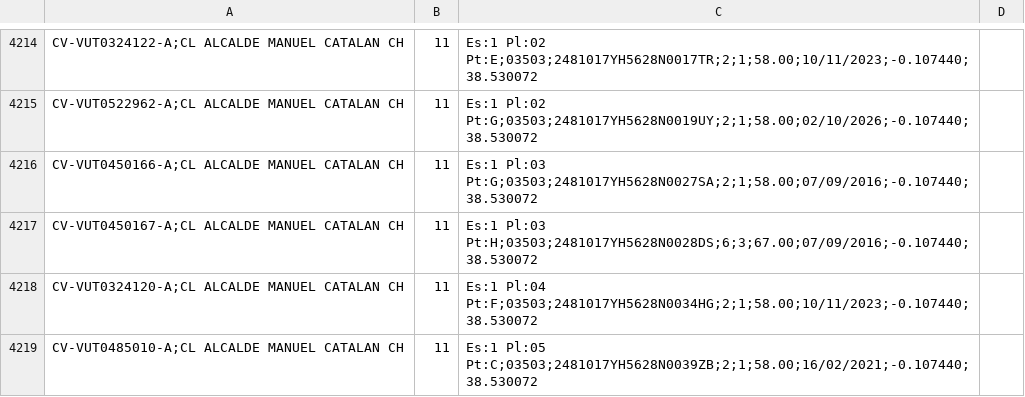
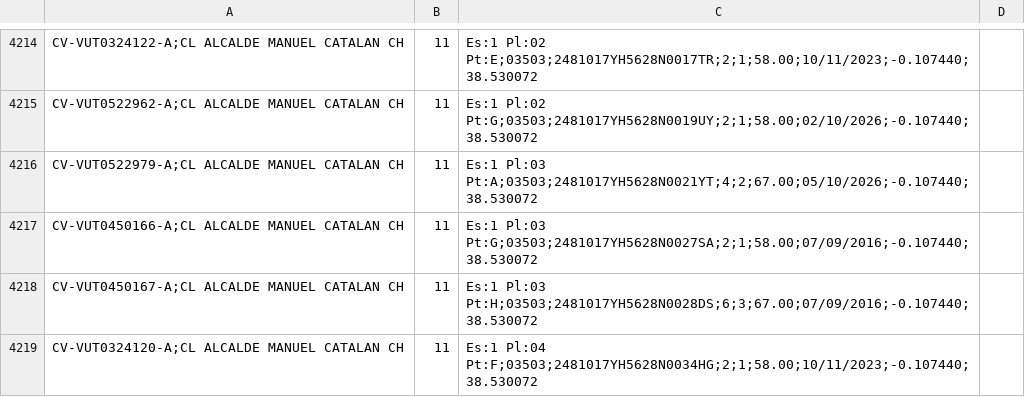
Before and after one commit to JoseHino/mapa-vut-benidorm, a CSV file: VUT_Benidorm_geolocalizadas.csv, drawn as a sheet; only a part is shown, gaps mark what is left out; the shorter side is filled out with more unchanged rows; the diff names each change by its address in the sheet, - before the commit and + after, or states it on an @@ line.

```diff
--- a/VUT_Benidorm_geolocalizadas.csv
+++ b/VUT_Benidorm_geolocalizadas.csv
+row 4216: CV-VUT0522979-A;CL ALCALDE MANUEL CATALAN CH | 11 | Es:1 Pl:03 Pt:A;03503;2481017YH5628N0021YT;4;2;67.00;05/10/2026;-0.107440;38.530072
```
Also changed, not shown: 4 other files.
